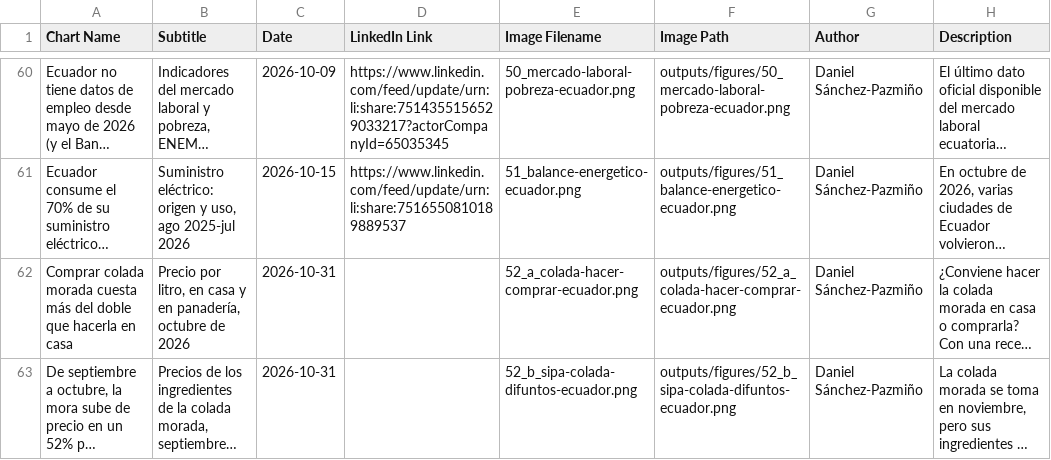
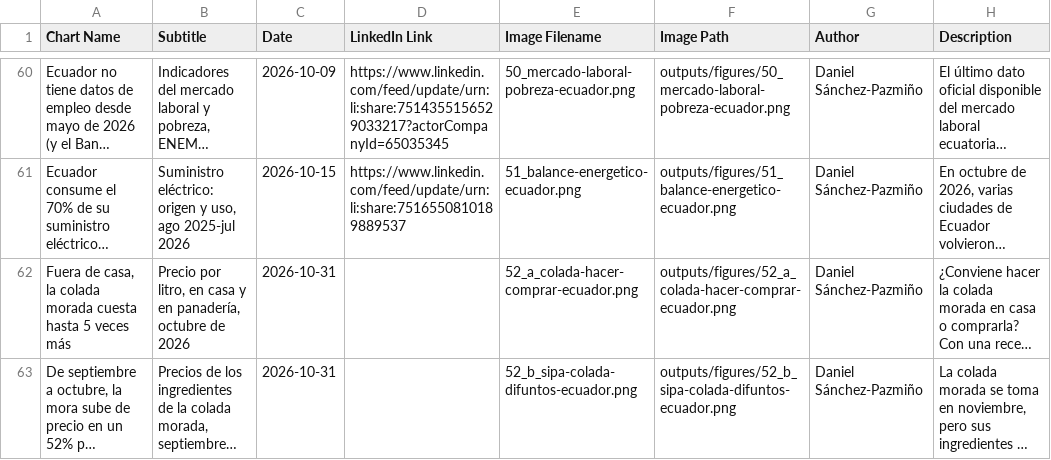
Before and after one commit to elquantificador/graficos-el-quantificador, a CSV file: outputs/chart_catalog/chart_catalog.csv, drawn as a sheet; only a part is shown, gaps mark what is left out; long unchanged cells end in …; the diff names each change by its address in the sheet, - before the commit and + after, or states it on an @@ line.

```diff
--- a/outputs/chart_catalog/chart_catalog.csv
+++ b/outputs/chart_catalog/chart_catalog.csv
-A62 (Chart Name): Comprar colada morada cuesta más del doble que hacerla en casa
+A62 (Chart Name): Fuera de casa, la colada morada cuesta hasta 5 veces más
```
Also changed, not shown: 2 other files.
